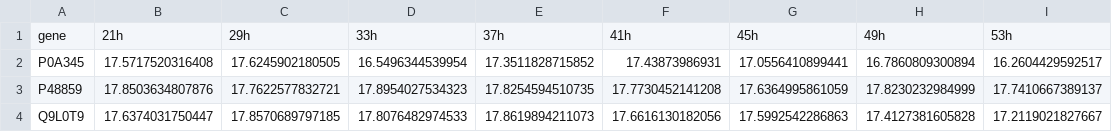
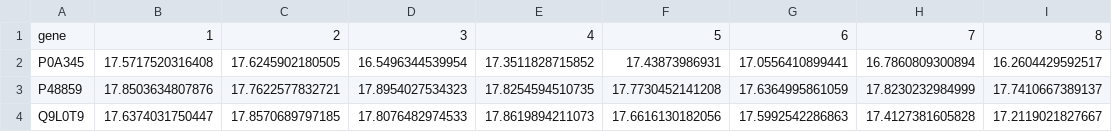
Before and after one commit to Integrative-Transcriptomics/OmicsTIDE2.0, a CSV file: server/data/caseStudy_colnames/Proteome_M145.csv, drawn as a sheet; only a part is shown.

```diff
--- a/server/data/caseStudy_colnames/Proteome_M145.csv
+++ b/server/data/caseStudy_colnames/Proteome_M145.csv
@@ -1,2 +1,2 @@
-"gene","21h","29h","33h","37h","41h","45h","49h","53h"
+"gene","1","2","3","4","5","6","7","8"
 "P0A345",17.5717520316408,17.6245902180505,16.5496344539954,17.3511828715852,17.43873986931,17.0556410899441,16.7860809300894,16.2604429592517
```
Also changed, not shown: server/data/caseStudy_colnames/Proteome_M1152.csv, 20 other files.
